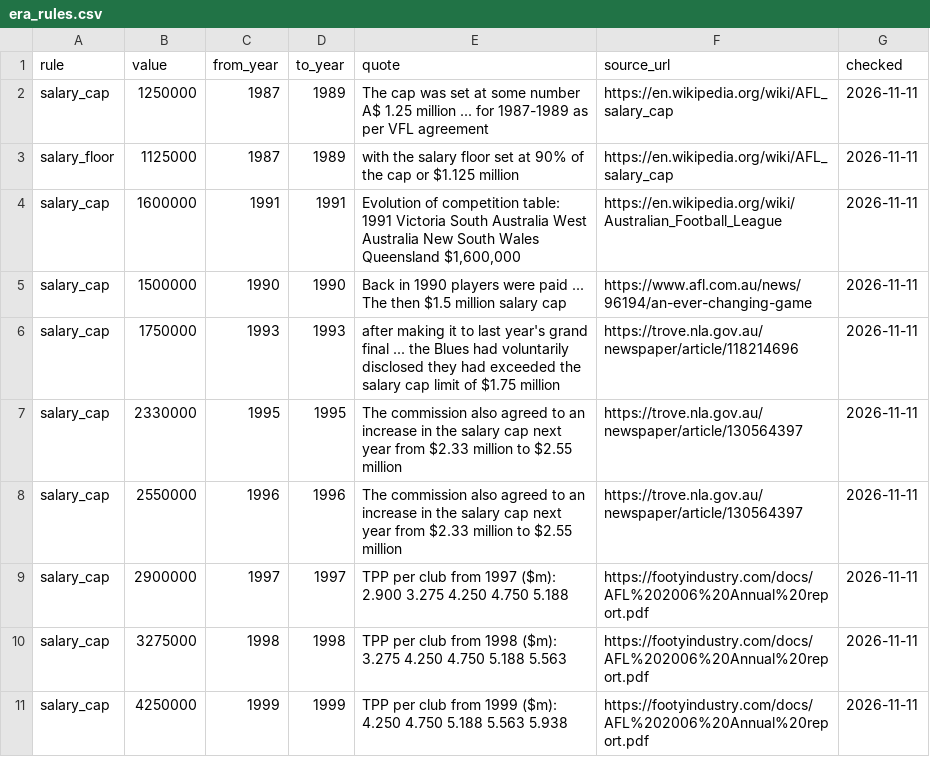
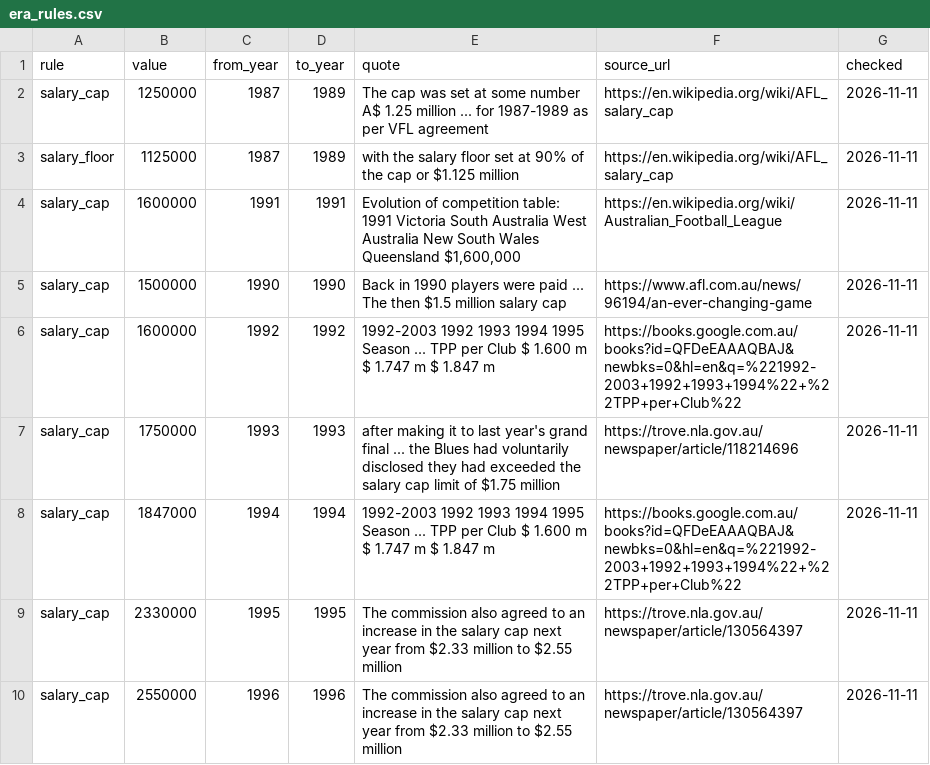
Before and after one commit to aussierulesdynasties/Afl-auto-battler, a CSV file: data/legacy/era_rules.csv, drawn as a sheet; only a part is shown; the shorter side is filled out with more unchanged rows; the diff names each change by its address in the sheet, - before the commit and + after, or states it on an @@ line.

```diff
--- a/data/legacy/era_rules.csv
+++ b/data/legacy/era_rules.csv
+row 6: salary_cap | 1600000 | 1992 | 1992 | 1992-2003 1992 1993 1994 1995 Season ... TPP per Club $ 1.600 m $ 1.747 m $ 1.847 m | https://books.google.com.au/books?id=QFDeEAAAQBAJ&newbks=0&hl=en&q=%221992-2003+1992+1993+1994%22+%22TPP+per+Club%22 | 2026-11-11
+row 8: salary_cap | 1847000 | 1994 | 1994 | 1992-2003 1992 1993 1994 1995 Season ... TPP per Club $ 1.600 m $ 1.747 m $ 1.847 m | https://books.google.com.au/books?id=QFDeEAAAQBAJ&newbks=0&hl=en&q=%221992-2003+1992+1993+1994%22+%22TPP+per+Club%22 | 2026-11-11
```
Also changed, not shown: 2 other files.
